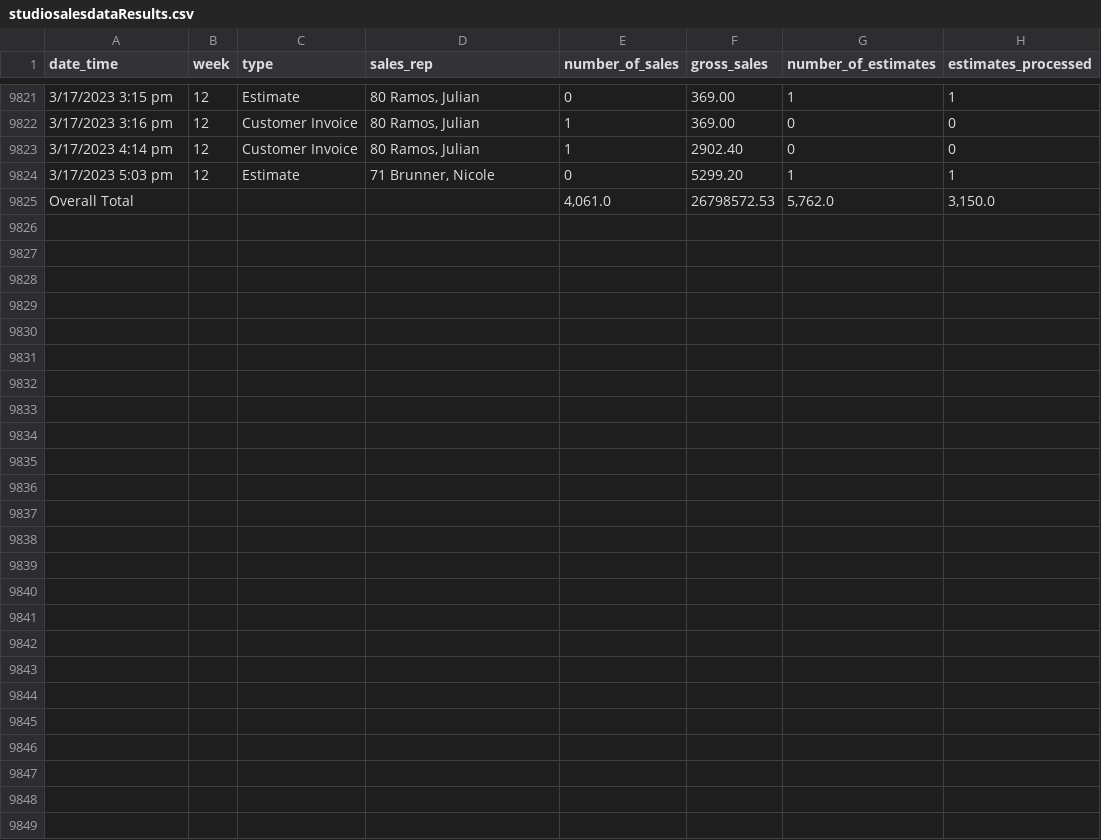
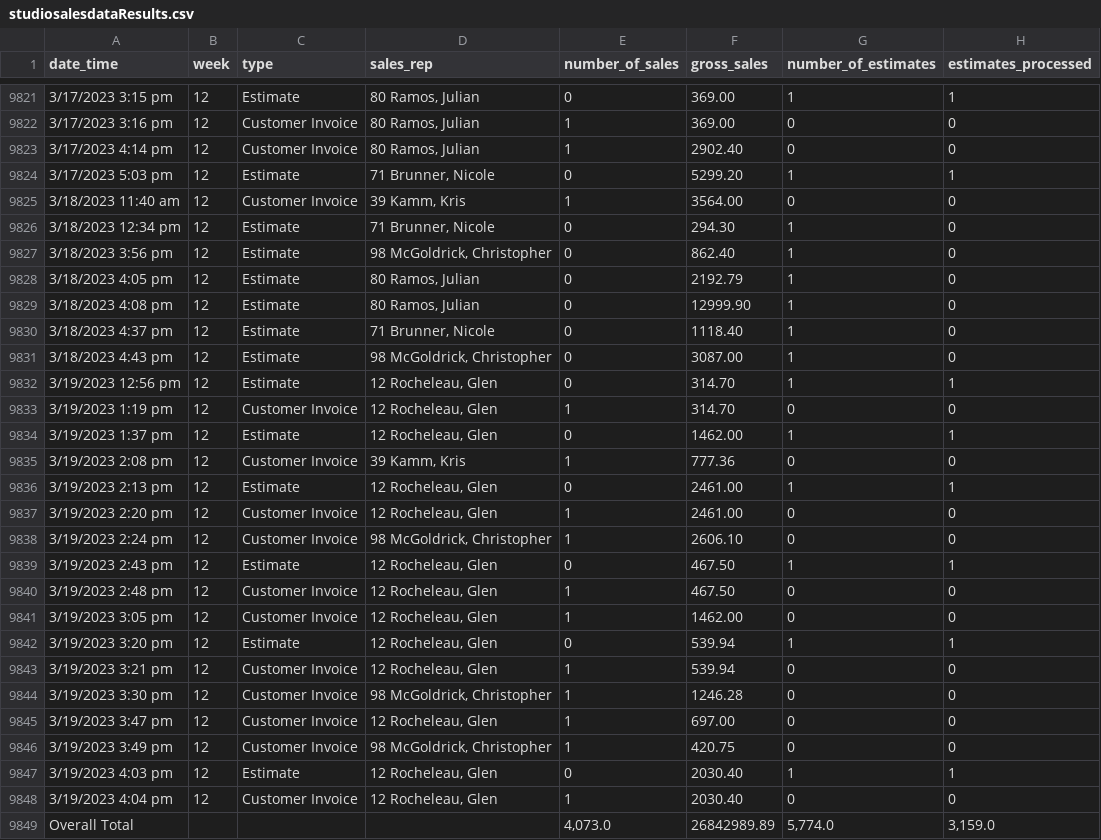
Before and after one commit to JoshuaN87/dash-app, a CSV file: data/studiosalesdataResults.csv, drawn as a sheet; only a part is shown, gaps mark what is left out; the diff covers the shown part only.

Commit message:
updated daily csv data

```diff
--- a/data/studiosalesdataResults.csv
+++ b/data/studiosalesdataResults.csv
@@ -9824,2 +9824,26 @@ date_time,week,type,sales_rep,number_of_sales,gross_sales,number_of_estimates,es
 3/17/2023 5:03 pm,12,Estimate,"71 Brunner, Nicole",0,5299.20,1,1
-Overall Total,,,,"4,061.0",26798572.53,"5,762.0","3,150.0"
+3/18/2023 11:40 am,12,Customer Invoice,"39 Kamm, Kris",1,3564.00,0,0
+3/18/2023 12:34 pm,12,Estimate,"71 Brunner, Nicole",0,294.30,1,0
+3/18/2023 3:56 pm,12,Estimate,"98 McGoldrick, Christopher",0,862.40,1,0
+3/18/2023 4:05 pm,12,Estimate,"80 Ramos, Julian",0,2192.79,1,0
+3/18/2023 4:08 pm,12,Estimate,"80 Ramos, Julian",0,12999.90,1,0
+3/18/2023 4:37 pm,12,Estimate,"71 Brunner, Nicole",0,1118.40,1,0
+3/18/2023 4:43 pm,12,Estimate,"98 McGoldrick, Christopher",0,3087.00,1,0
+3/19/2023 12:56 pm,12,Estimate,"12 Rocheleau, Glen",0,314.70,1,1
+3/19/2023 1:19 pm,12,Customer Invoice,"12 Rocheleau, Glen",1,314.70,0,0
+3/19/2023 1:37 pm,12,Estimate,"12 Rocheleau, Glen",0,1462.00,1,1
+3/19/2023 2:08 pm,12,Customer Invoice,"39 Kamm, Kris",1,777.36,0,0
+3/19/2023 2:13 pm,12,Estimate,"12 Rocheleau, Glen",0,2461.00,1,1
+3/19/2023 2:20 pm,12,Customer Invoice,"12 Rocheleau, Glen",1,2461.00,0,0
+3/19/2023 2:24 pm,12,Customer Invoice,"98 McGoldrick, Christopher",1,2606.10,0,0
+3/19/2023 2:43 pm,12,Estimate,"12 Rocheleau, Glen",0,467.50,1,1
+3/19/2023 2:48 pm,12,Customer Invoice,"12 Rocheleau, Glen",1,467.50,0,0
+3/19/2023 3:05 pm,12,Customer Invoice,"12 Rocheleau, Glen",1,1462.00,0,0
+3/19/2023 3:20 pm,12,Estimate,"12 Rocheleau, Glen",0,539.94,1,1
+3/19/2023 3:21 pm,12,Customer Invoice,"12 Rocheleau, Glen",1,539.94,0,0
+3/19/2023 3:30 pm,12,Customer Invoice,"98 McGoldrick, Christopher",1,1246.28,0,0
+3/19/2023 3:47 pm,12,Customer Invoice,"12 Rocheleau, Glen",1,697.00,0,0
+3/19/2023 3:49 pm,12,Customer Invoice,"98 McGoldrick, Christopher",1,420.75,0,0
+3/19/2023 4:03 pm,12,Estimate,"12 Rocheleau, Glen",0,2030.40,1,1
+3/19/2023 4:04 pm,12,Customer Invoice,"12 Rocheleau, Glen",1,2030.40,0,0
+Overall Total,,,,"4,073.0",26842989.89,"5,774.0","3,159.0"
```
Also changed, not shown: 3 edited cells elsewhere in this file, data/web_sales_combined.csv, 1 other file.
